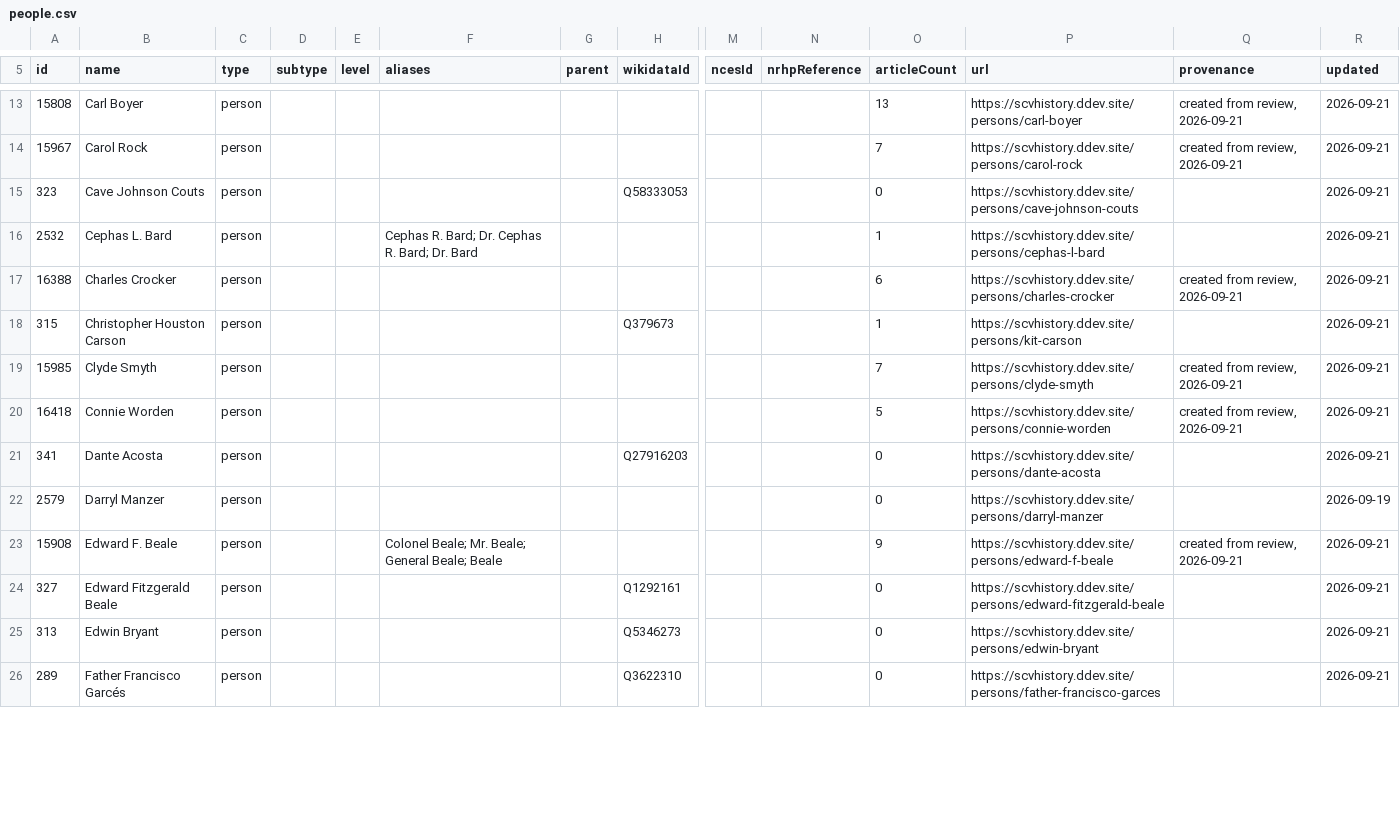
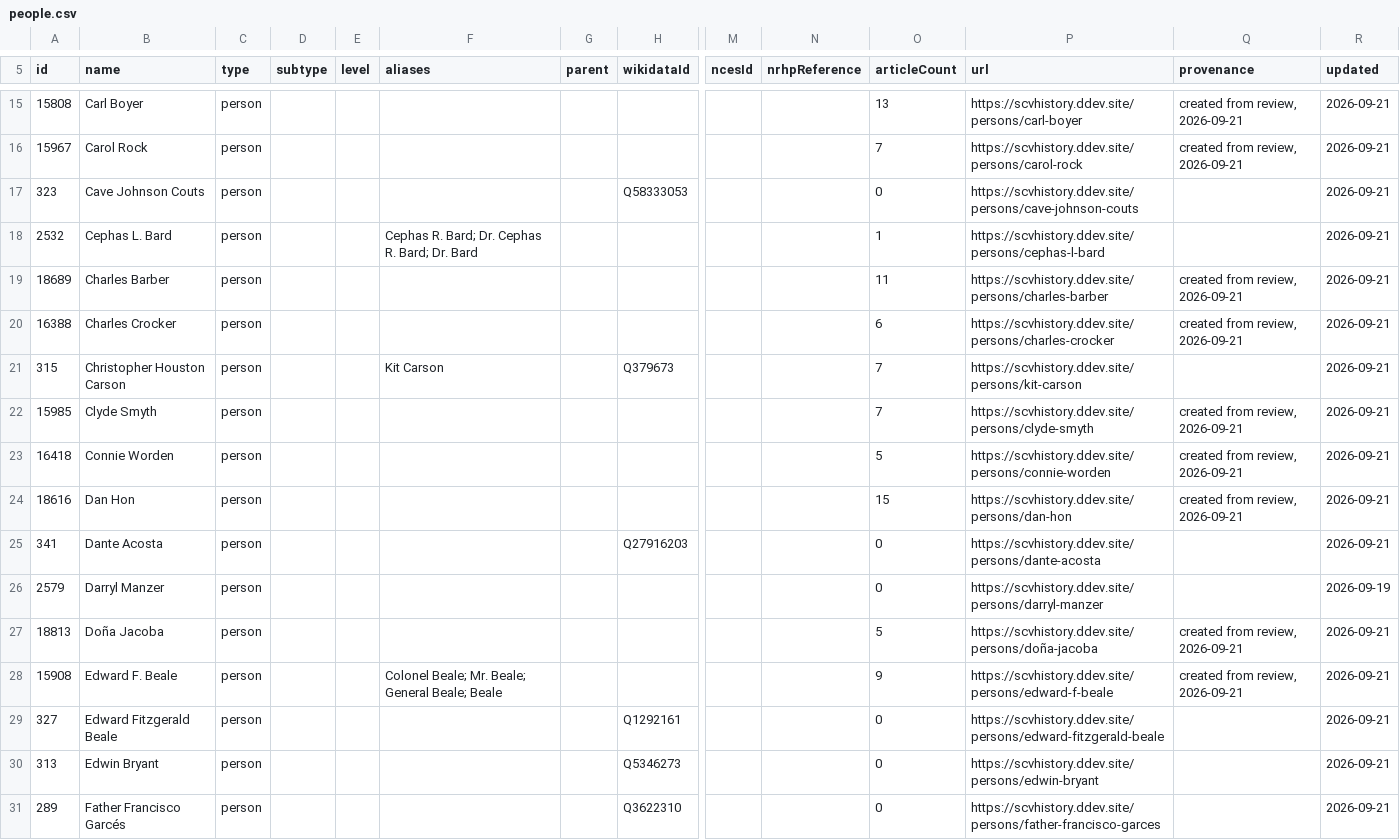
Before and after one commit to starksocialmedia/scvhistory, a CSV file: web/data/people.csv, drawn as a sheet; only a part is shown, gaps mark what is left out; addresses are those after the commit; rows hold the shown columns only; the diff covers the shown part only; the diff names each change by its address in the sheet, - before the commit and + after, or states it on an @@ line.

```diff
--- a/web/data/people.csv
+++ b/web/data/people.csv
+row 19: 18689 | Charles Barber | person |  |  |  |  |  |  |  | 11 | https://scvhistory.ddev.site/persons/charles-barber | created from review, 2026-09-21 | 2026-09-21
-F21 (aliases): (empty)
+F21 (aliases): Kit Carson
-O21 (articleCount): 1
+O21 (articleCount): 7
+row 24: 18616 | Dan Hon | person |  |  |  |  |  |  |  | 15 | https://scvhistory.ddev.site/persons/dan-hon | created from review, 2026-09-21 | 2026-09-21
+row 27: 18813 | Doña Jacoba | person |  |  |  |  |  |  |  | 5 | https://scvhistory.ddev.site/persons/doña-jacoba | created from review, 2026-09-21 | 2026-09-21
```
Also changed, not shown: 16 added rows and 7 edited cells elsewhere in this file, web/data/organizations.csv, web/data/places.csv, 5 other files.
